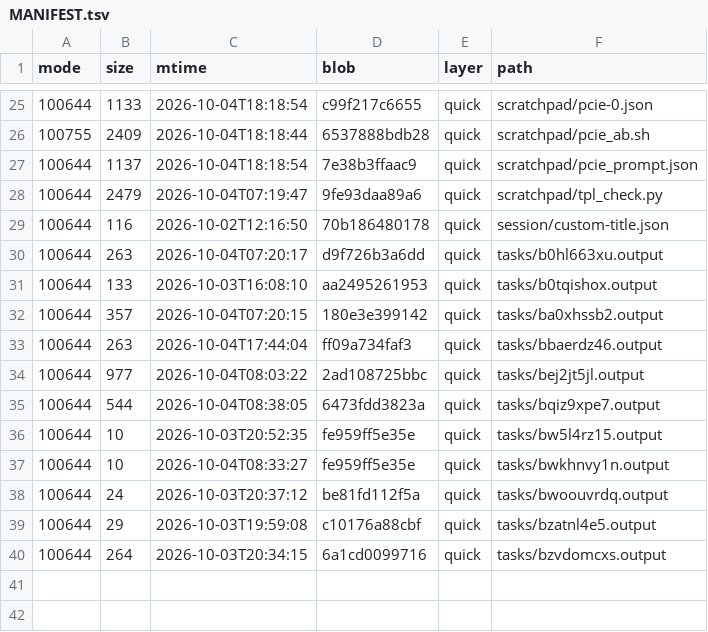
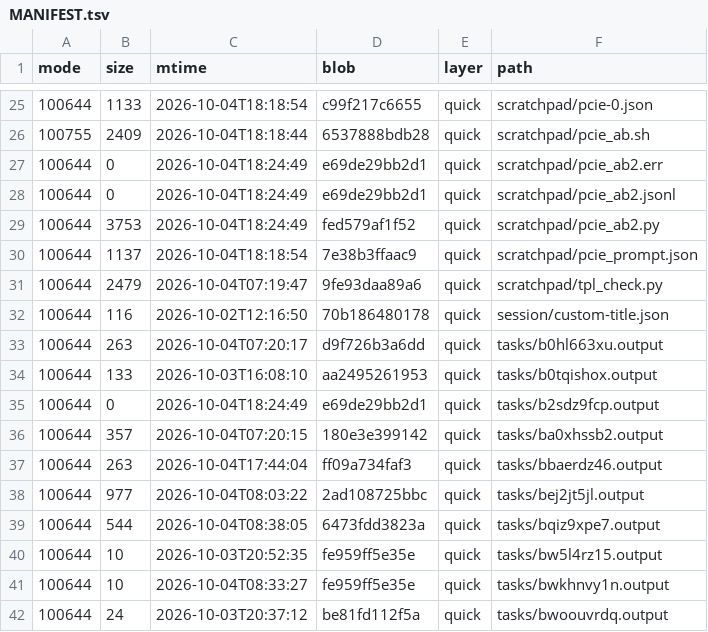
Before and after one commit to luweigen/Strata, a TSV file: _traj/work/fdd68fb3-d304-40df-b17b-5a7d3f2afd46/MANIFEST.tsv, drawn as a sheet; only a part is shown, gaps mark what is left out; the shorter side is filled out with more unchanged rows.

```diff
--- a/_traj/work/fdd68fb3-d304-40df-b17b-5a7d3f2afd46/MANIFEST.tsv
+++ b/_traj/work/fdd68fb3-d304-40df-b17b-5a7d3f2afd46/MANIFEST.tsv
@@ -26,2 +26,5 @@ mode	size	mtime	blob	layer	path
 100755	2409	2026-10-04T18:18:44	6537888bdb28	quick	scratchpad/pcie_ab.sh
+100644	0	2026-10-04T18:24:49	e69de29bb2d1	quick	scratchpad/pcie_ab2.err
+100644	0	2026-10-04T18:24:49	e69de29bb2d1	quick	scratchpad/pcie_ab2.jsonl
+100644	3753	2026-10-04T18:24:49	fed579af1f52	quick	scratchpad/pcie_ab2.py
 100644	1137	2026-10-04T18:18:54	7e38b3ffaac9	quick	scratchpad/pcie_prompt.json
@@ -31,2 +34,3 @@ mode	size	mtime	blob	layer	path
 100644	133	2026-10-03T16:08:10	aa2495261953	quick	tasks/b0tqishox.output
+100644	0	2026-10-04T18:24:49	e69de29bb2d1	quick	tasks/b2sdz9fcp.output
 100644	357	2026-10-04T07:20:15	180e3e399142	quick	tasks/ba0xhssb2.output
```
Also changed, not shown: _traj/INDEX.tsv, 5 other files.
